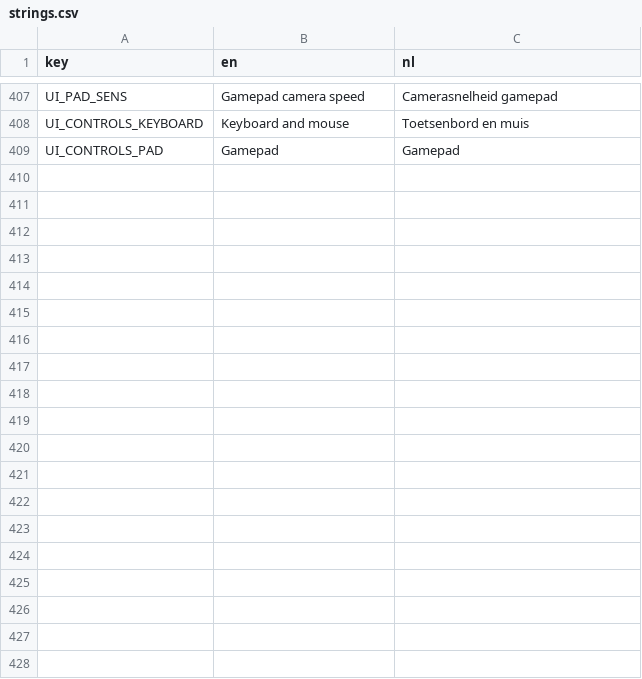
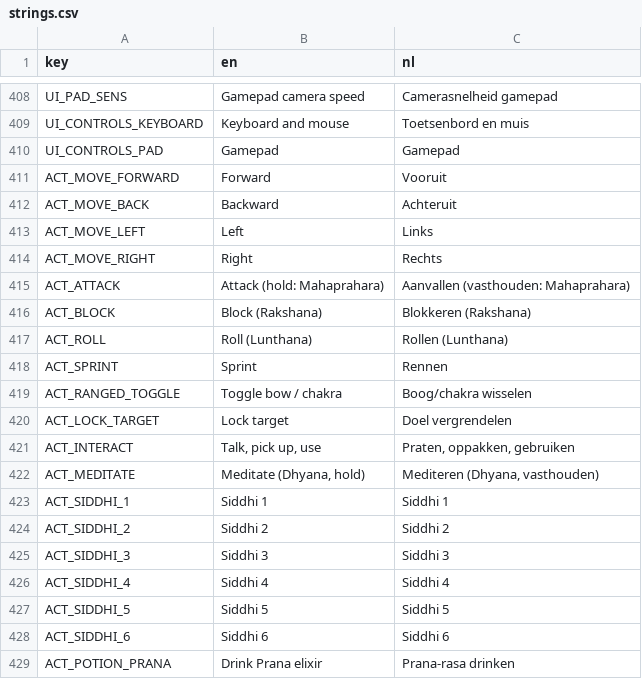
Before and after one commit to gpherai/Fable-SD, a CSV file: localization/strings.csv, drawn as a sheet; only a part is shown, gaps mark what is left out; the diff covers the shown part only; the diff names each change by its address in the sheet, - before the commit and + after, or states it on an @@ line.

```diff
--- a/localization/strings.csv
+++ b/localization/strings.csv
+row 411: ACT_MOVE_FORWARD | Forward | Vooruit
+row 412: ACT_MOVE_BACK | Backward | Achteruit
+row 413: ACT_MOVE_LEFT | Left | Links
+row 414: ACT_MOVE_RIGHT | Right | Rechts
+row 415: ACT_ATTACK | Attack (hold: Mahaprahara) | Aanvallen (vasthouden: Mahaprahara)
+row 416: ACT_BLOCK | Block (Rakshana) | Blokkeren (Rakshana)
+row 417: ACT_ROLL | Roll (Lunthana) | Rollen (Lunthana)
+row 418: ACT_SPRINT | Sprint | Rennen
+row 419: ACT_RANGED_TOGGLE | Toggle bow / chakra | Boog/chakra wisselen
+row 420: ACT_LOCK_TARGET | Lock target | Doel vergrendelen
+row 421: ACT_INTERACT | Talk, pick up, use | Praten, oppakken, gebruiken
+row 422: ACT_MEDITATE | Meditate (Dhyana, hold) | Mediteren (Dhyana, vasthouden)
+row 423: ACT_SIDDHI_1 | Siddhi 1 | Siddhi 1
+row 424: ACT_SIDDHI_2 | Siddhi 2 | Siddhi 2
+row 425: ACT_SIDDHI_3 | Siddhi 3 | Siddhi 3
+row 426: ACT_SIDDHI_4 | Siddhi 4 | Siddhi 4
+row 427: ACT_SIDDHI_5 | Siddhi 5 | Siddhi 5
+row 428: ACT_SIDDHI_6 | Siddhi 6 | Siddhi 6
+row 429: ACT_POTION_PRANA | Drink Prana elixir | Prana-rasa drinken
```
Also changed, not shown: 24 added rows and 2 edited cells elsewhere in this file, 15 other files.
